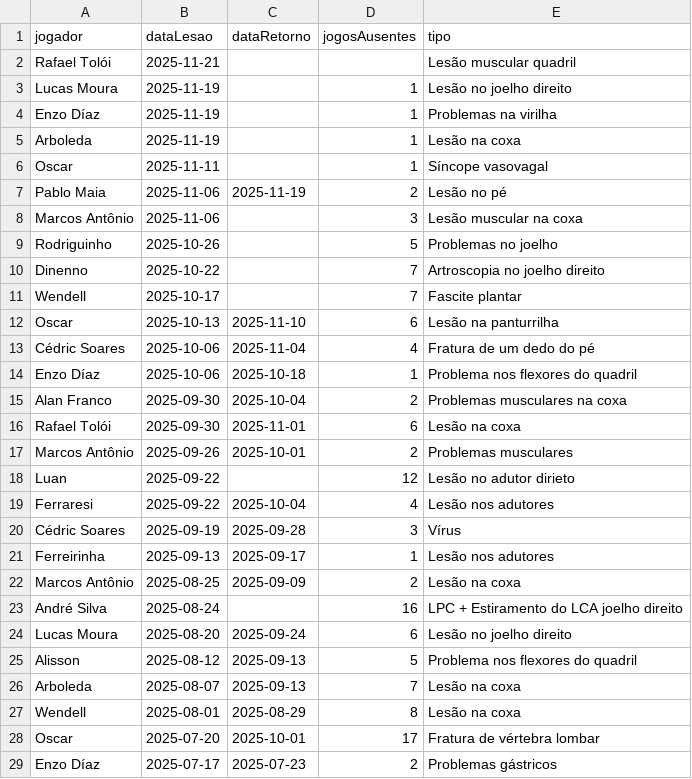
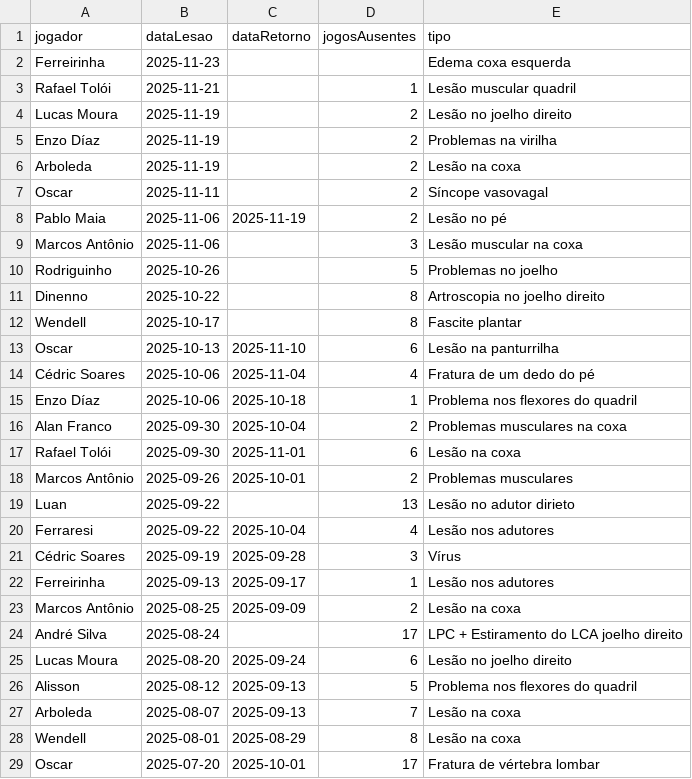
Before and after one commit to nulljao/lesoes_spfc, a CSV file: data/lesoes.csv, drawn as a sheet; only a part is shown; the shorter side is filled out with more unchanged rows; the diff covers the shown part only.

Commit message:
Atualizar lista de lesionados

```diff
--- a/data/lesoes.csv
+++ b/data/lesoes.csv
@@ -1,7 +1,8 @@
 jogador,dataLesao,dataRetorno,jogosAusentes,tipo
-Rafael Tolói,2025-11-21,,,Lesão muscular quadril
-Lucas Moura,2025-11-19,,1,Lesão no joelho direito
-Enzo Díaz,2025-11-19,,1,Problemas na virilha
-Arboleda,2025-11-19,,1,Lesão na coxa
-Oscar,2025-11-11,,1,Síncope vasovagal
+Ferreirinha,2025-11-23,,,Edema coxa esquerda
+Rafael Tolói,2025-11-21,,1,Lesão muscular quadril
+Lucas Moura,2025-11-19,,2,Lesão no joelho direito
+Enzo Díaz,2025-11-19,,2,Problemas na virilha
+Arboleda,2025-11-19,,2,Lesão na coxa
+Oscar,2025-11-11,,2,Síncope vasovagal
 Pablo Maia,2025-11-06,2025-11-19,2,Lesão no pé
@@ -9,4 +10,4 @@ Marcos Antônio,2025-11-06,,3,Lesão muscular na coxa
 Rodriguinho,2025-10-26,,5,Problemas no joelho
-Dinenno,2025-10-22,,7,Artroscopia no joelho direito
-Wendell,2025-10-17,,7,Fascite plantar
+Dinenno,2025-10-22,,8,Artroscopia no joelho direito
+Wendell,2025-10-17,,8,Fascite plantar
 Oscar,2025-10-13,2025-11-10,6,Lesão na panturrilha
@@ -17,3 +18,3 @@ Rafael Tolói,2025-09-30,2025-11-01,6,Lesão na coxa
 Marcos Antônio,2025-09-26,2025-10-01,2,Problemas musculares
-Luan,2025-09-22,,12,Lesão no adutor dirieto
+Luan,2025-09-22,,13,Lesão no adutor dirieto
 Ferraresi,2025-09-22,2025-10-04,4,Lesão nos adutores
@@ -22,3 +23,3 @@ Ferreirinha,2025-09-13,2025-09-17,1,Lesão nos adutores
 Marcos Antônio,2025-08-25,2025-09-09,2,Lesão na coxa
-André Silva,2025-08-24,,16,LPC + Estiramento do LCA joelho direito
+André Silva,2025-08-24,,17,LPC + Estiramento do LCA joelho direito
 Lucas Moura,2025-08-20,2025-09-24,6,Lesão no joelho direito
```
Also changed, not shown: 2 edited cells elsewhere in this file.
